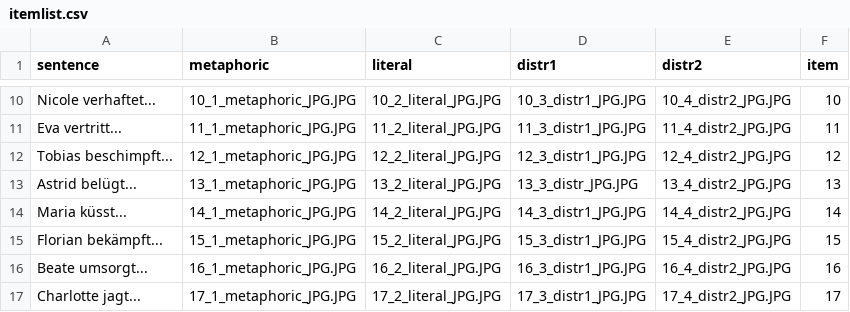
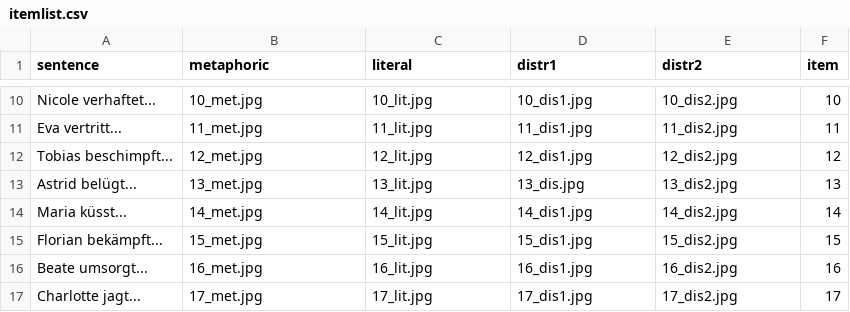
Before and after one commit to Kuadan/metapher, a CSV file: chunk_includes/itemlist.csv, drawn as a sheet; only a part is shown, gaps mark what is left out; the diff covers the shown part only; the diff names each change by its address in the sheet, - before the commit and + after, or states it on an @@ line.

```diff
--- a/chunk_includes/itemlist.csv
+++ b/chunk_includes/itemlist.csv
-B10 (metaphoric): 10_1_metaphoric_JPG.JPG
+B10 (metaphoric): 10_met.jpg
-C10 (literal): 10_2_literal_JPG.JPG
+C10 (literal): 10_lit.jpg
-D10 (distr1): 10_3_distr1_JPG.JPG
+D10 (distr1): 10_dis1.jpg
-E10 (distr2): 10_4_distr2_JPG.JPG
+E10 (distr2): 10_dis2.jpg
-B11 (metaphoric): 11_1_metaphoric_JPG.JPG
+B11 (metaphoric): 11_met.jpg
-C11 (literal): 11_2_literal_JPG.JPG
+C11 (literal): 11_lit.jpg
-D11 (distr1): 11_3_distr1_JPG.JPG
+D11 (distr1): 11_dis1.jpg
-E11 (distr2): 11_4_distr2_JPG.JPG
+E11 (distr2): 11_dis2.jpg
-B12 (metaphoric): 12_1_metaphoric_JPG.JPG
+B12 (metaphoric): 12_met.jpg
-C12 (literal): 12_2_literal_JPG.JPG
+C12 (literal): 12_lit.jpg
-D12 (distr1): 12_3_distr1_JPG.JPG
+D12 (distr1): 12_dis1.jpg
-E12 (distr2): 12_4_distr2_JPG.JPG
+E12 (distr2): 12_dis2.jpg
-B13 (metaphoric): 13_1_metaphoric_JPG.JPG
+B13 (metaphoric): 13_met.jpg
-C13 (literal): 13_2_literal_JPG.JPG
+C13 (literal): 13_lit.jpg
-D13 (distr1): 13_3_distr_JPG.JPG
+D13 (distr1): 13_dis.jpg
-E13 (distr2): 13_4_distr2_JPG.JPG
+E13 (distr2): 13_dis2.jpg
-B14 (metaphoric): 14_1_metaphoric_JPG.JPG
+B14 (metaphoric): 14_met.jpg
-C14 (literal): 14_2_literal_JPG.JPG
+C14 (literal): 14_lit.jpg
-D14 (distr1): 14_3_distr1_JPG.JPG
+D14 (distr1): 14_dis1.jpg
-E14 (distr2): 14_4_distr2_JPG.JPG
+E14 (distr2): 14_dis2.jpg
-B15 (metaphoric): 15_1_metaphoric_JPG.JPG
+B15 (metaphoric): 15_met.jpg
-C15 (literal): 15_2_literal_JPG.JPG
+C15 (literal): 15_lit.jpg
-D15 (distr1): 15_3_distr1_JPG.JPG
+D15 (distr1): 15_dis1.jpg
-E15 (distr2): 15_4_distr2_JPG.JPG
+E15 (distr2): 15_dis2.jpg
-B16 (metaphoric): 16_1_metaphoric_JPG.JPG
+B16 (metaphoric): 16_met.jpg
-C16 (literal): 16_2_literal_JPG.JPG
+C16 (literal): 16_lit.jpg
-D16 (distr1): 16_3_distr1_JPG.JPG
+D16 (distr1): 16_dis1.jpg
-E16 (distr2): 16_4_distr2_JPG.JPG
+E16 (distr2): 16_dis2.jpg
-B17 (metaphoric): 17_1_metaphoric_JPG.JPG
+B17 (metaphoric): 17_met.jpg
-C17 (literal): 17_2_literal_JPG.JPG
+C17 (literal): 17_lit.jpg
-D17 (distr1): 17_3_distr1_JPG.JPG
+D17 (distr1): 17_dis1.jpg
-E17 (distr2): 17_4_distr2_JPG.JPG
+E17 (distr2): 17_dis2.jpg
```
Also changed, not shown: 116 edited cells elsewhere in this file.
